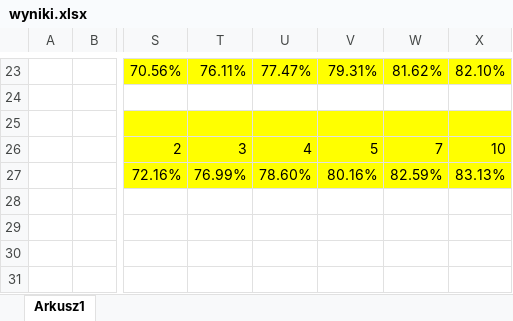
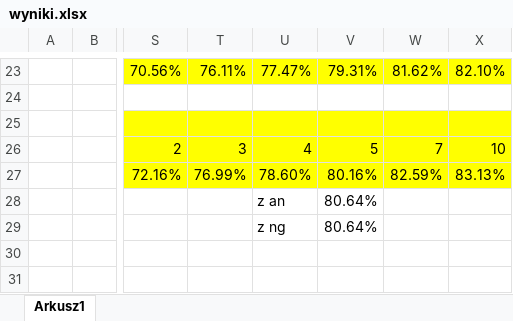
Before and after one commit to Bonniu/KSR, an Excel workbook: Sprawozdanie_zad1/wyniki.xlsx, sheet Arkusz1, drawn as a sheet; only a part is shown, gaps mark what is left out; values as stored, in another font and other column widths than the file's, no borders; charts and pictures not drawn; the diff names each change by its address in the sheet, - before the commit and + after, or states it on an @@ line.

```diff
--- a/Sprawozdanie_zad1/wyniki.xlsx (sheet Arkusz1)
+++ b/Sprawozdanie_zad1/wyniki.xlsx (sheet Arkusz1)
-U28: (empty)
+U28: z an
-V28:V29: (empty)
+V28:V29: 80.64%
-U29: (empty)
+U29: z ng
```
Also changed, not shown: 15 other files.
